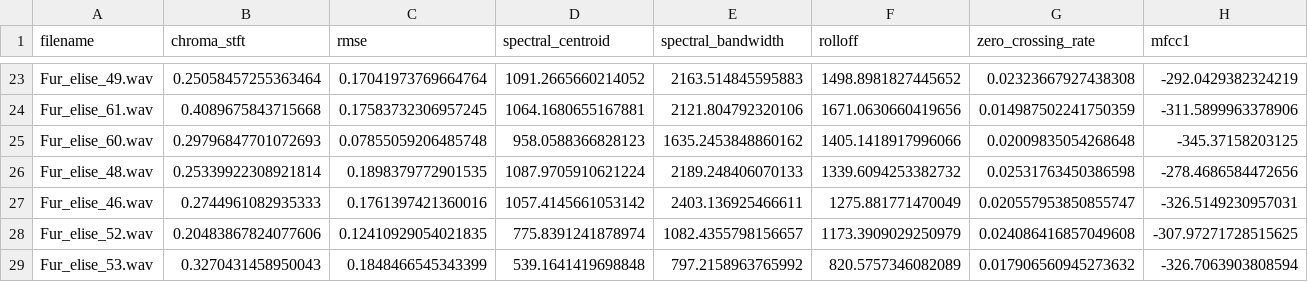
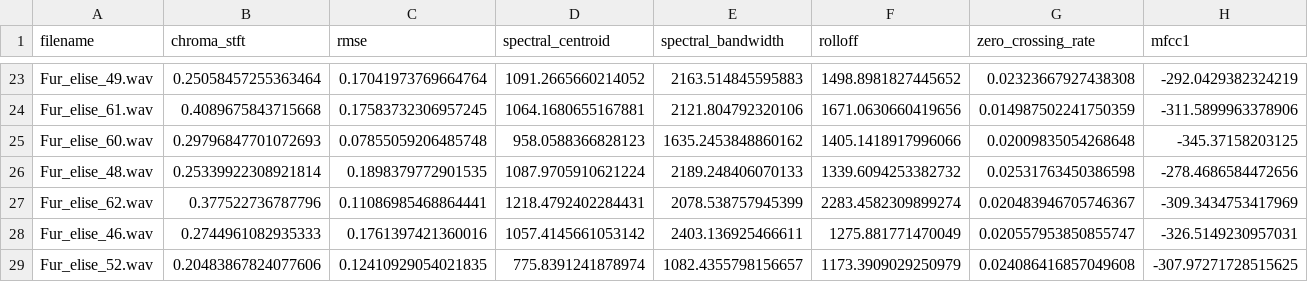
Before and after one commit to CastilloObregon/song_rating, a CSV file: dataset.csv, drawn as a sheet; only a part is shown, gaps mark what is left out; the shorter side is filled out with more unchanged rows; rows hold the shown columns only; the diff names each change by its address in the sheet, - before the commit and + after, or states it on an @@ line.

```diff
--- a/dataset.csv
+++ b/dataset.csv
+row 27: Fur_elise_62.wav | 0.377522736787796 | 0.11086985468864441 | 1218.4792402284431 | 2078.538757945399 | 2283.4582309899274 | 0.020483946705746367 | -309.3434753417969
```
Also changed, not shown: 5 other files.
